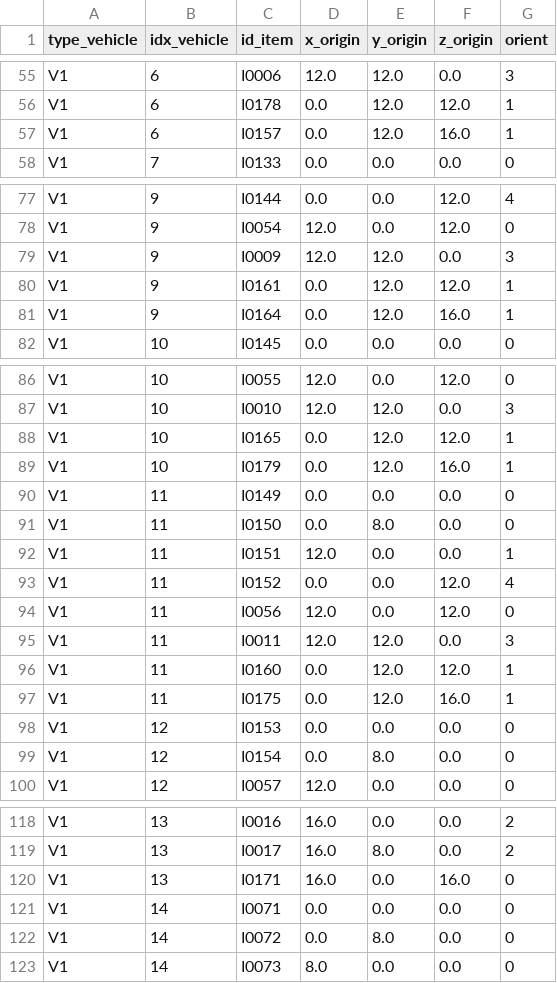
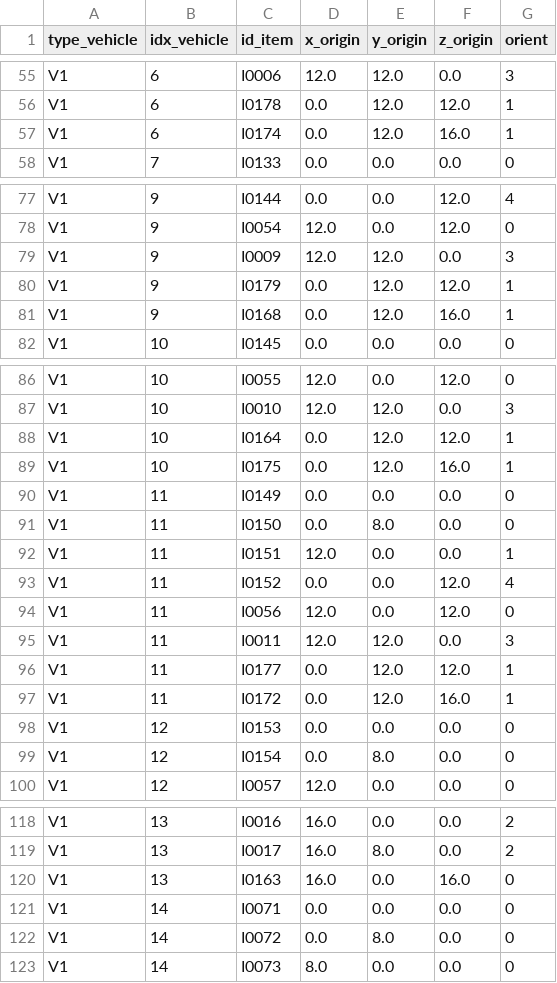
Before and after one commit to ICT4SS-Laboratories/Bin-Packing-Environment, a CSV file: results/sol_Dataset2_solver_364130.csv, drawn as a sheet; only a part is shown, gaps mark what is left out; the diff covers the shown part only.

```diff
--- a/results/sol_Dataset2_solver_364130.csv
+++ b/results/sol_Dataset2_solver_364130.csv
@@ -56,3 +56,3 @@ V1,6,I0006,12.0,12.0,0.0,3
 V1,6,I0178,0.0,12.0,12.0,1
-V1,6,I0157,0.0,12.0,16.0,1
+V1,6,I0174,0.0,12.0,16.0,1
 V1,7,I0133,0.0,0.0,0.0,0
@@ -79,4 +79,4 @@ V1,9,I0054,12.0,0.0,12.0,0
 V1,9,I0009,12.0,12.0,0.0,3
-V1,9,I0161,0.0,12.0,12.0,1
-V1,9,I0164,0.0,12.0,16.0,1
+V1,9,I0179,0.0,12.0,12.0,1
+V1,9,I0168,0.0,12.0,16.0,1
 V1,10,I0145,0.0,0.0,0.0,0
@@ -87,4 +87,4 @@ V1,10,I0055,12.0,0.0,12.0,0
 V1,10,I0010,12.0,12.0,0.0,3
-V1,10,I0165,0.0,12.0,12.0,1
-V1,10,I0179,0.0,12.0,16.0,1
+V1,10,I0164,0.0,12.0,12.0,1
+V1,10,I0175,0.0,12.0,16.0,1
 V1,11,I0149,0.0,0.0,0.0,0
@@ -95,4 +95,4 @@ V1,11,I0056,12.0,0.0,12.0,0
 V1,11,I0011,12.0,12.0,0.0,3
-V1,11,I0160,0.0,12.0,12.0,1
-V1,11,I0175,0.0,12.0,16.0,1
+V1,11,I0177,0.0,12.0,12.0,1
+V1,11,I0172,0.0,12.0,16.0,1
 V1,12,I0153,0.0,0.0,0.0,0
@@ -119,3 +119,3 @@ V1,13,I0016,16.0,0.0,0.0,2
 V1,13,I0017,16.0,8.0,0.0,2
-V1,13,I0171,16.0,0.0,16.0,0
+V1,13,I0163,16.0,0.0,16.0,0
 V1,14,I0071,0.0,0.0,0.0,0
```
Also changed, not shown: 1 added row, 1 removed row and 26 edited cells elsewhere in this file, 8 other files.
